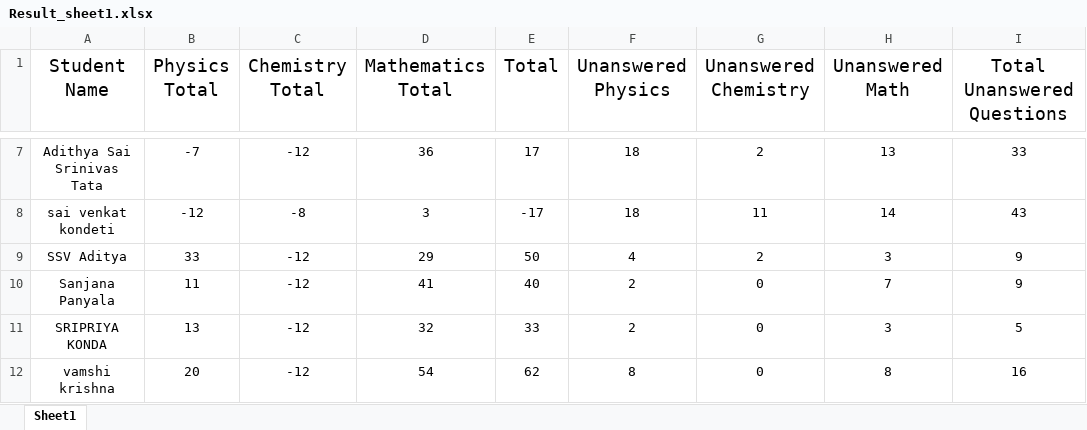
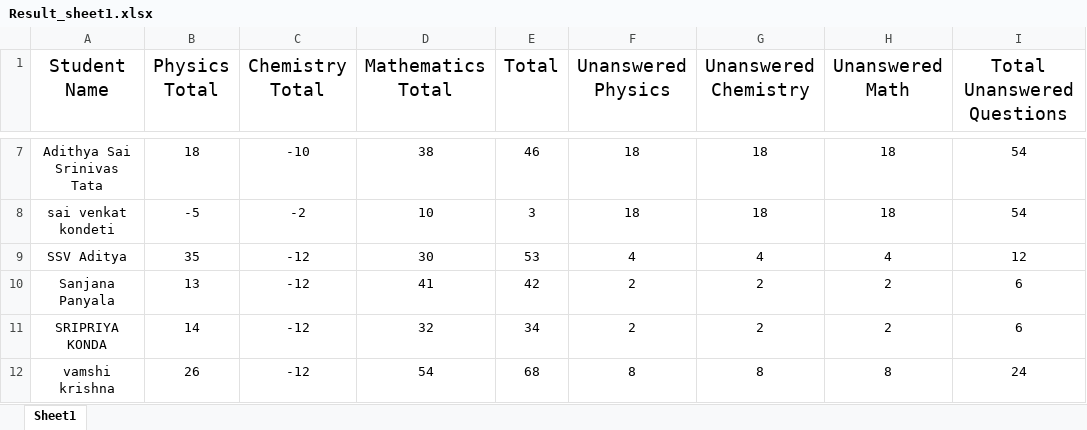
Before and after one commit to AbhiramanKuntimaddi/StudentAnalysis, an Excel workbook: Result_sheet1.xlsx, sheet Sheet1, drawn as a sheet; only a part is shown, gaps mark what is left out; values as stored, in another font and other column widths than the file's, no borders; the diff covers the shown part only; the diff names each change by its address in the sheet, - before the commit and + after, or states it on an @@ line.

```diff
--- a/Result_sheet1.xlsx (sheet Sheet1)
+++ b/Result_sheet1.xlsx (sheet Sheet1)
-B7 (Physics Total): -7
+B7 (Physics Total): 18
-C7 (Chemistry Total): -12
+C7 (Chemistry Total): -10
-D7 (Mathematics Total): 36
+D7 (Mathematics Total): 38
-E7 (Total): 17
+E7 (Total): 46
-G7 (Unanswered Chemistry): 2
+G7 (Unanswered Chemistry): 18
-H7 (Unanswered Math): 13
+H7 (Unanswered Math): 18
-I7 (Total Unanswered Questions): 33
+I7 (Total Unanswered Questions): 54
-B8 (Physics Total): -12
+B8 (Physics Total): -5
-C8 (Chemistry Total): -8
+C8 (Chemistry Total): -2
-D8 (Mathematics Total): 3
+D8 (Mathematics Total): 10
-E8 (Total): -17
+E8 (Total): 3
-G8 (Unanswered Chemistry): 11
+G8 (Unanswered Chemistry): 18
-H8 (Unanswered Math): 14
+H8 (Unanswered Math): 18
-I8 (Total Unanswered Questions): 43
+I8 (Total Unanswered Questions): 54
-B9 (Physics Total): 33
+B9 (Physics Total): 35
-D9 (Mathematics Total): 29
+D9 (Mathematics Total): 30
-E9 (Total): 50
+E9 (Total): 53
-G9 (Unanswered Chemistry): 2
+G9 (Unanswered Chemistry): 4
-H9 (Unanswered Math): 3
+H9 (Unanswered Math): 4
-I9 (Total Unanswered Questions): 9
+I9 (Total Unanswered Questions): 12
-B10 (Physics Total): 11
+B10 (Physics Total): 13
-E10 (Total): 40
+E10 (Total): 42
-G10:G11 (Unanswered Chemistry): 0
+G10:G11 (Unanswered Chemistry): 2
-H10 (Unanswered Math): 7
+H10 (Unanswered Math): 2
-I10 (Total Unanswered Questions): 9
+I10 (Total Unanswered Questions): 6
-B11 (Physics Total): 13
+B11 (Physics Total): 14
-E11 (Total): 33
+E11 (Total): 34
-H11 (Unanswered Math): 3
+H11 (Unanswered Math): 2
-I11 (Total Unanswered Questions): 5
+I11 (Total Unanswered Questions): 6
-B12 (Physics Total): 20
+B12 (Physics Total): 26
-E12 (Total): 62
+E12 (Total): 68
-G12 (Unanswered Chemistry): 0
+G12 (Unanswered Chemistry): 8
-I12 (Total Unanswered Questions): 16
+I12 (Total Unanswered Questions): 24
```
Also changed, not shown: 444 edited cells elsewhere in this sheet, Result_sheet2.xlsx.
